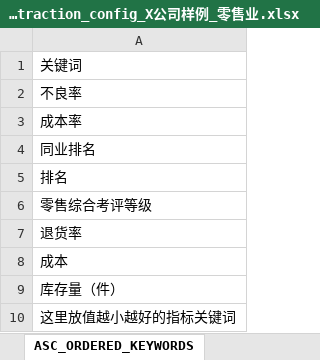
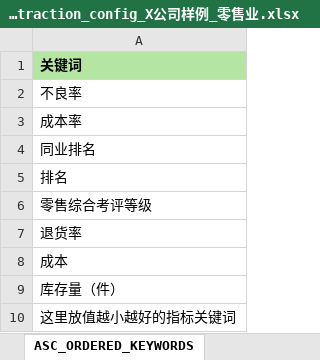
Before and after one commit to fancyfreeman/AA, an Excel workbook: config/X公司样例_零售业/data_extraction_config_X公司样例_零售业.xlsx, sheet ASC_ORDERED_KEYWORDS, drawn as a sheet; values as stored, in another font and other column widths than the file's, no borders; the diff names each change by its address in the sheet, - before the commit and + after, or states it on an @@ line.

```diff
--- a/config/X公司样例_零售业/data_extraction_config_X公司样例_零售业.xlsx (sheet ASC_ORDERED_KEYWORDS)
+++ b/config/X公司样例_零售业/data_extraction_config_X公司样例_零售业.xlsx (sheet ASC_ORDERED_KEYWORDS)
@@ A1 fill: none → #B4E5A2, bold: off → on @@
```
Also changed, not shown: sheet single_sheet_df, sheet multi_sheet_df, sheet 机构名替换, sheet 机构分组, sheet 过滤机构, sheet PERCENTAGE_KEYWORDS, 13 other files.
